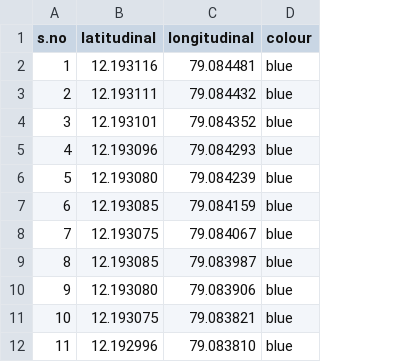
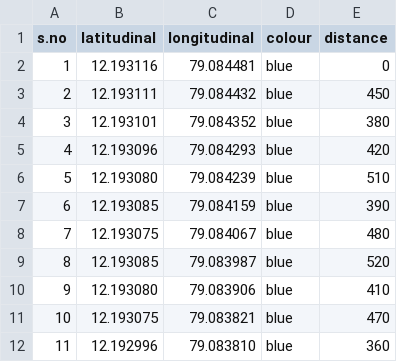
Before and after one commit to PUGAZHESHWAR/campus-path-navigation, a CSV file: React-Frontend/src/data/road_path.csv, drawn as a sheet; only a part is shown; the diff names each change by its address in the sheet, - before the commit and + after, or states it on an @@ line.

```diff
--- a/React-Frontend/src/data/road_path.csv
+++ b/React-Frontend/src/data/road_path.csv
+column E (distance), rows 2-12: 0 | 450 | 380 | 420 | 510 | 390 | 480 | 520 | 410 | 470 | 360
```
Also changed, not shown: 3 other files.
